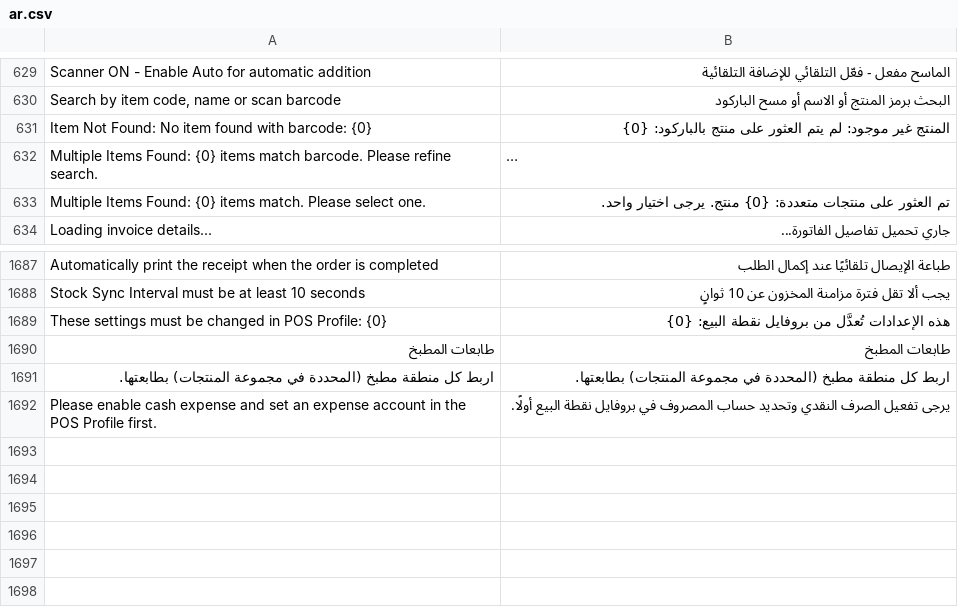
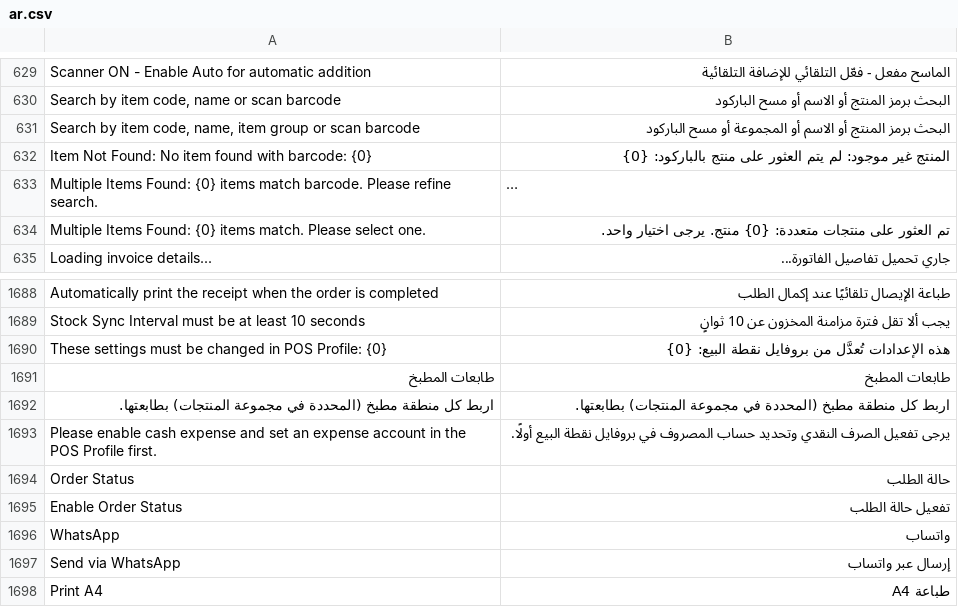
Before and after one commit to Mubtkir-ERP/mu-posnext, a CSV file: pos_next/translations/ar.csv, drawn as a sheet; only a part is shown, gaps mark what is left out; long unchanged cells end in ….

```diff
--- a/pos_next/translations/ar.csv
+++ b/pos_next/translations/ar.csv
@@ -630,2 +630,3 @@ Scanner ON - Enable Auto for automatic addition,الماسح مفعل - فعّل
 "Search by item code, name or scan barcode",البحث برمز المنتج أو الاسم أو مسح الباركود,
+"Search by item code, name, item group or scan barcode",البحث برمز المنتج أو الاسم أو المجموعة أو مسح الباركود,
 Item Not Found: No item found with barcode: {0},المنتج غير موجود: لم يتم العثور على منتج بالباركود: {0},
@@ -1692 +1693,6 @@ These settings must be changed in POS Profile: {0},هذه الإعدادات ت
 Please enable cash expense and set an expense account in the POS Profile first.,يرجى تفعيل الصرف النقدي وتحديد حساب المصروف في بروفايل نقطة البيع أولًا.,
+Order Status,حالة الطلب,
+Enable Order Status,تفعيل حالة الطلب,
+WhatsApp,واتساب,
+Send via WhatsApp,إرسال عبر واتساب,
+Print A4,طباعة A4,
```
Also changed, not shown: 9 other files.
